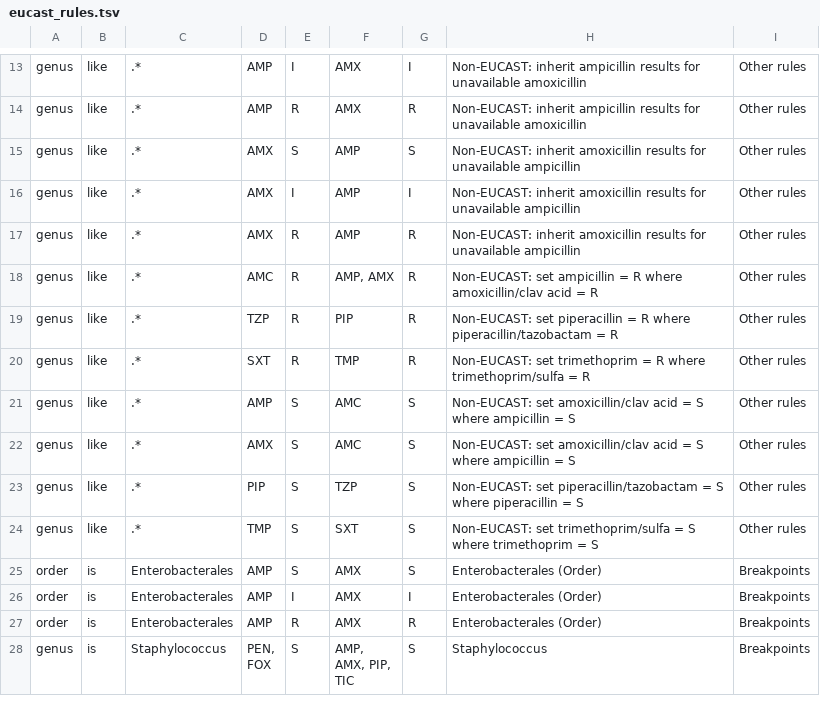
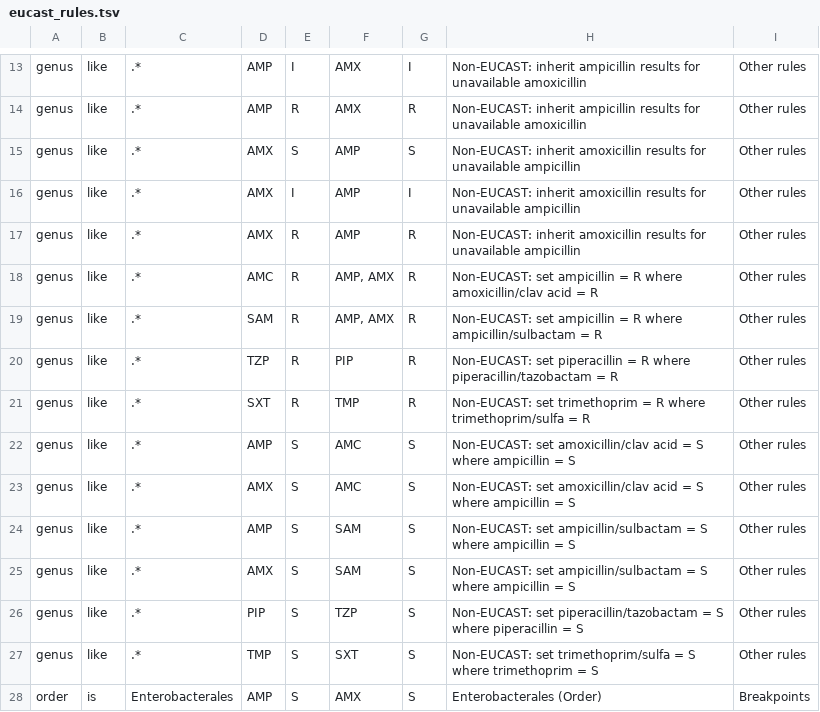
Before and after one commit to msberends/AMR, a TSV file: data-raw/eucast_rules.tsv, drawn as a sheet; only a part is shown, gaps mark what is left out; the shorter side is filled out with more unchanged rows; the diff names each change by its address in the sheet, - before the commit and + after, or states it on an @@ line.

```diff
--- a/data-raw/eucast_rules.tsv
+++ b/data-raw/eucast_rules.tsv
+row 19: genus | like | .* | SAM | R | AMP, AMX | R | Non-EUCAST: set ampicillin = R where ampicillin/sulbactam = R | Other rules
+row 24: genus | like | .* | AMP | S | SAM | S | Non-EUCAST: set ampicillin/sulbactam = S where ampicillin = S | Other rules
+row 25: genus | like | .* | AMX | S | SAM | S | Non-EUCAST: set ampicillin/sulbactam = S where ampicillin = S | Other rules
```
Also changed, not shown: 17 other files.
